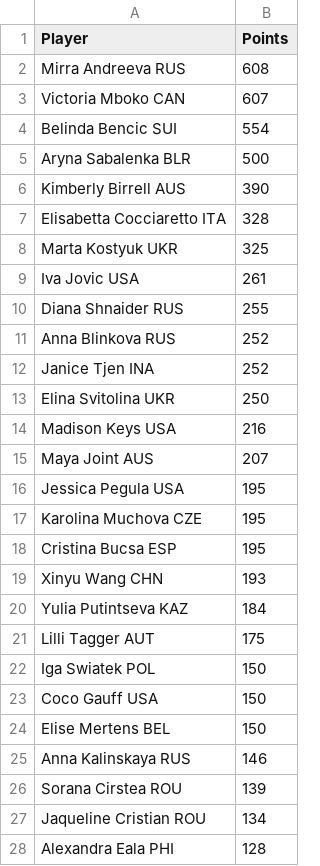
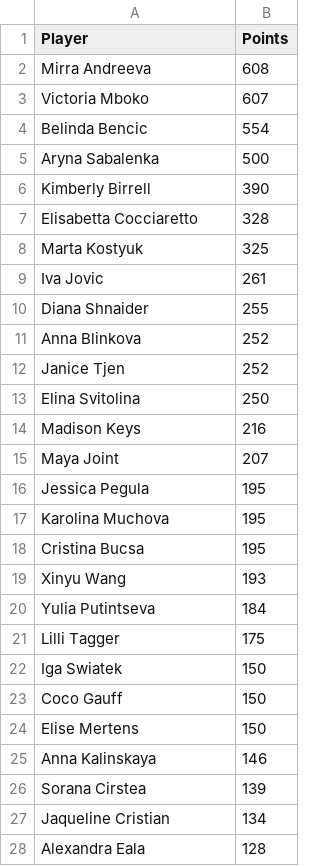
Before and after one commit to peterblum20/ATP-Race-Data, a CSV file: wta_race_top500.csv, drawn as a sheet; only a part is shown; the diff covers the shown part only.

```diff
--- a/wta_race_top500.csv
+++ b/wta_race_top500.csv
@@ -1,28 +1,28 @@
 Player,Points
-Mirra Andreeva RUS,608
-Victoria Mboko CAN,607
-Belinda Bencic SUI,554
-Aryna Sabalenka BLR,500
-Kimberly Birrell AUS,390
-Elisabetta Cocciaretto ITA,328
-Marta Kostyuk UKR,325
-Iva Jovic USA,261
-Diana Shnaider RUS,255
-Anna Blinkova RUS,252
-Janice Tjen INA,252
-Elina Svitolina UKR,250
-Madison Keys USA,216
-Maya Joint AUS,207
-Jessica Pegula USA,195
-Karolina Muchova CZE,195
-Cristina Bucsa ESP,195
-Xinyu Wang CHN,193
-Yulia Putintseva KAZ,184
-Lilli Tagger AUT,175
-Iga Swiatek POL,150
-Coco Gauff USA,150
-Elise Mertens BEL,150
-Anna Kalinskaya RUS,146
-Sorana Cirstea ROU,139
-Jaqueline Cristian ROU,134
-Alexandra Eala PHI,128
+Mirra Andreeva,608
+Victoria Mboko,607
+Belinda Bencic,554
+Aryna Sabalenka,500
+Kimberly Birrell,390
+Elisabetta Cocciaretto,328
+Marta Kostyuk,325
+Iva Jovic,261
+Diana Shnaider,255
+Anna Blinkova,252
+Janice Tjen,252
+Elina Svitolina,250
+Madison Keys,216
+Maya Joint,207
+Jessica Pegula,195
+Karolina Muchova,195
+Cristina Bucsa,195
+Xinyu Wang,193
+Yulia Putintseva,184
+Lilli Tagger,175
+Iga Swiatek,150
+Coco Gauff,150
+Elise Mertens,150
+Anna Kalinskaya,146
+Sorana Cirstea,139
+Jaqueline Cristian,134
+Alexandra Eala,128
```
Also changed, not shown: 23 edited cells elsewhere in this file.
